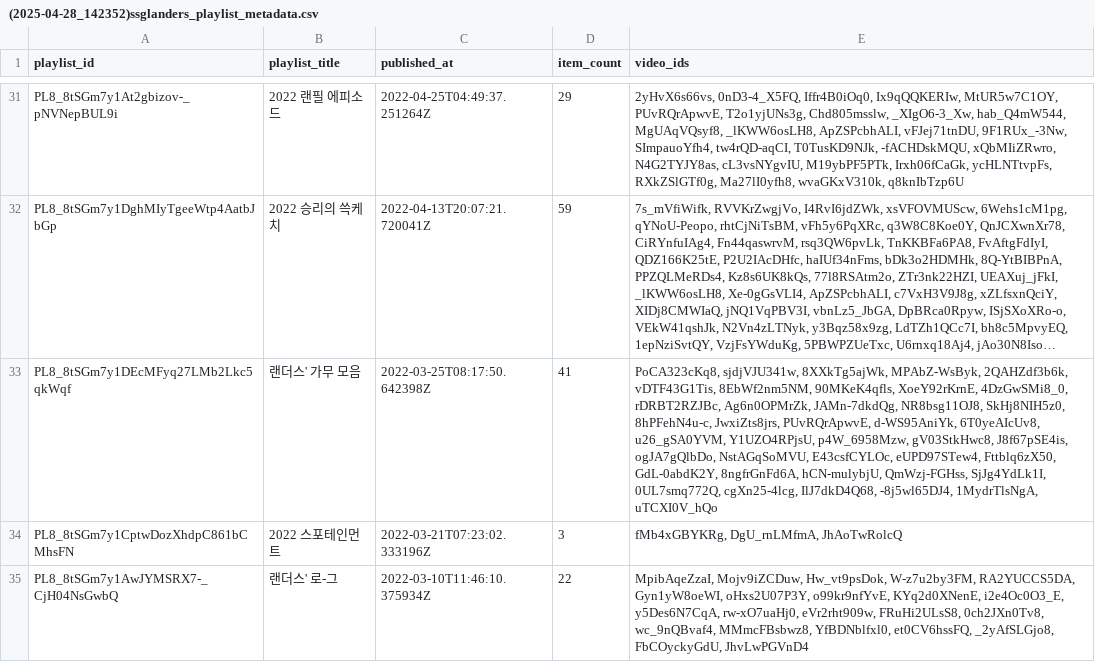
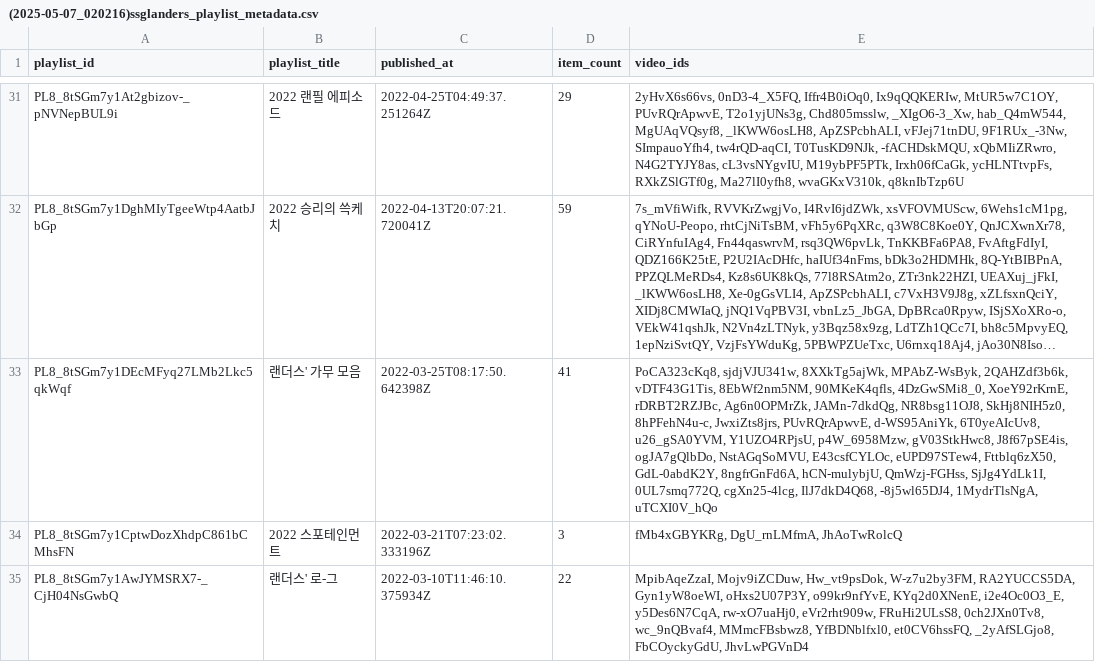
Before and after one commit to soooo1017/Data_Project, a CSV file: 2. 유튜브 채널 분석/1. Data_Collection/(2025-05-07_020216)ssglanders_playlist_metadata.csv (was 2. 유튜브 채널 분석/1. Data_Collection/(2025-04-28_142352)ssglanders_playlist_metadata.csv), drawn as a sheet; only a part is shown, gaps mark what is left out; long unchanged cells end in …; the diff covers the shown part only; the diff names each change by its address in the sheet, - before the commit and + after, or states it on an @@ line.

```diff
--- a/2. 유튜브 채널 분석/1. Data_Collection/(2025-04-28_142352)ssglanders_playlist_metadata.csv
+++ b/2. 유튜브 채널 분석/1. Data_Collection/(2025-05-07_020216)ssglanders_playlist_metadata.csv
-E33 (video_ids): …8EbWf2nm5NM, 90MKeK4qfls, XoeY92rKrnE, 4DzGwSMi8_0, rDRBT2RZJBc, Ag6n0OPMrZk,…
+E33 (video_ids): …8EbWf2nm5NM, 90MKeK4qfls, 4DzGwSMi8_0, XoeY92rKrnE, rDRBT2RZJBc, Ag6n0OPMrZk,…
```
Also changed, not shown: 5 edited cells elsewhere in this file, 2. 유튜브 채널 분석/1. Data_Collection/(2025-05-07_020216)ssglanders_video_playlist_map.csv, 2. 유튜브 채널 분석/1. Data_Collection/(2025-05-07_021015)ssglanders_video_comments.csv, 19 other files.
